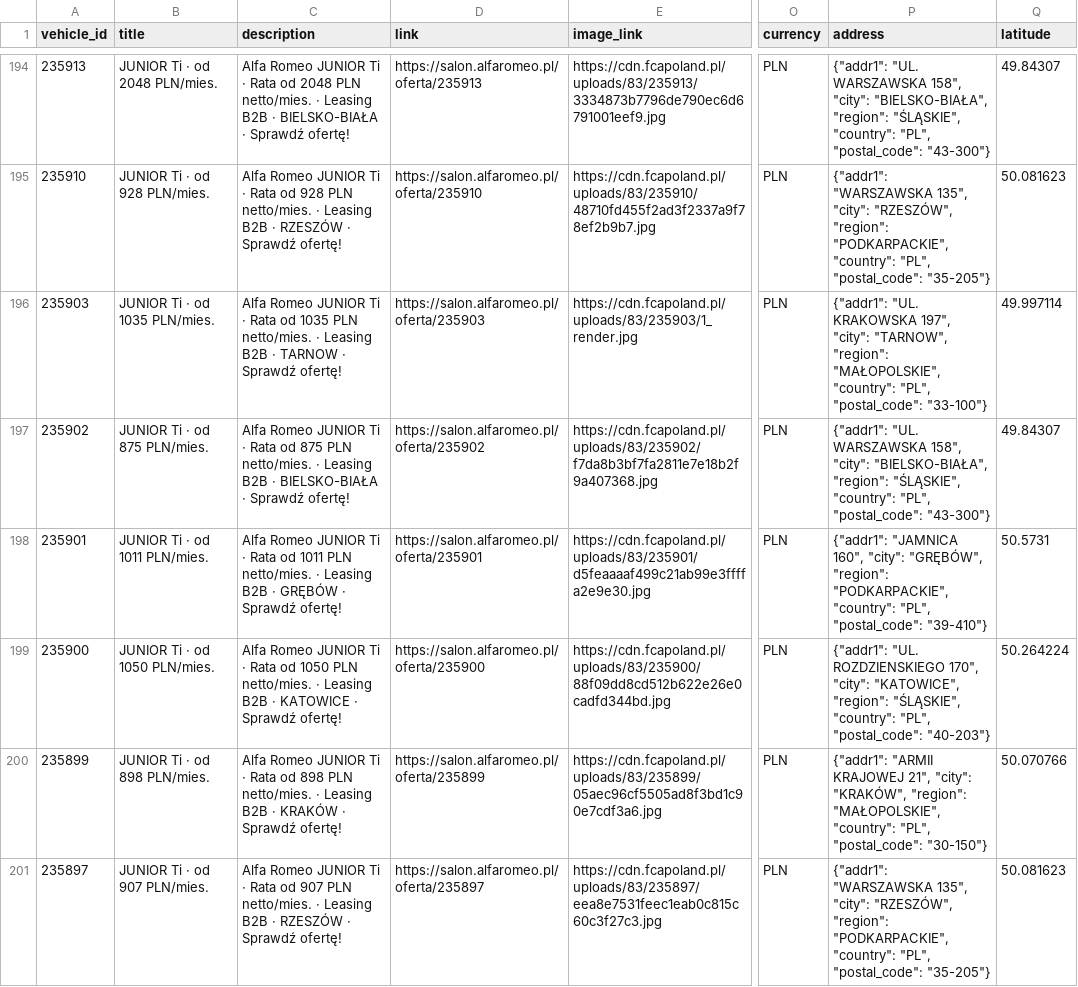
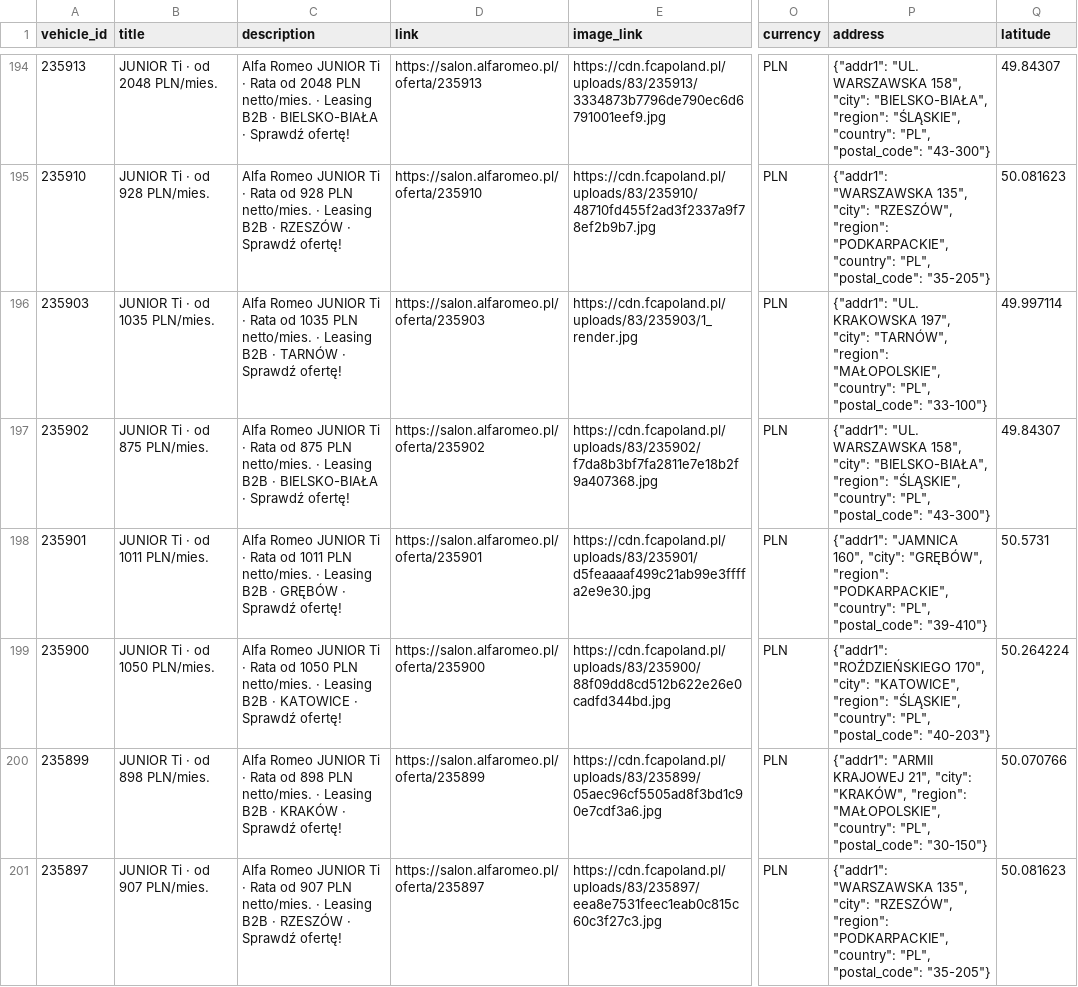
Before and after one commit to Andy11001/-alfa-inventory, a CSV file: data/alfa_romeo_inventory.csv, drawn as a sheet; only a part is shown, gaps mark what is left out; the diff covers the shown part only; the diff names each change by its address in the sheet, - before the commit and + after, or states it on an @@ line.

```diff
--- a/data/alfa_romeo_inventory.csv
+++ b/data/alfa_romeo_inventory.csv
-C196 (description): …B2B · TARNOW · Sprawdź…
+C196 (description): …B2B · TARNÓW · Sprawdź…
-P196 (address): …197", "city": "TARNOW", "region": "MAŁOPOLSKIE",…
+P196 (address): …197", "city": "TARNÓW", "region": "MAŁOPOLSKIE",…
-P199 (address): {"addr1": "UL. ROZDZIENSKIEGO 170", "city":…
+P199 (address): {"addr1": "ROŹDZIEŃSKIEGO 170", "city":…
```
Also changed, not shown: 51 edited cells elsewhere in this file.
